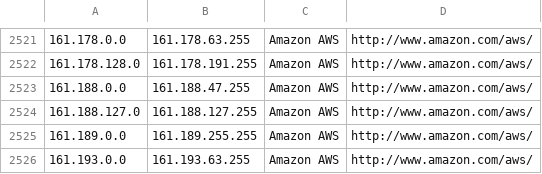
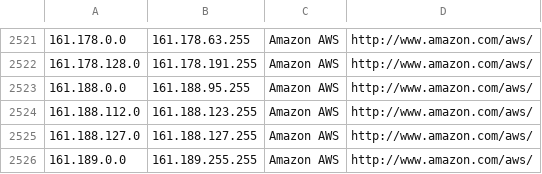
Before and after one commit to growlfm/odl, a CSV file: odl/data/datacenters.csv, drawn as a sheet; only a part is shown, gaps mark what is left out; the shorter side is filled out with more unchanged rows.

Commit message:
Update IP list

```diff
--- a/odl/data/datacenters.csv
+++ b/odl/data/datacenters.csv
@@ -2522,3 +2522,4 @@
 161.178.128.0,161.178.191.255,Amazon AWS,http://www.amazon.com/aws/
-161.188.0.0,161.188.47.255,Amazon AWS,http://www.amazon.com/aws/
+161.188.0.0,161.188.95.255,Amazon AWS,http://www.amazon.com/aws/
+161.188.112.0,161.188.123.255,Amazon AWS,http://www.amazon.com/aws/
 161.188.127.0,161.188.127.255,Amazon AWS,http://www.amazon.com/aws/
```
